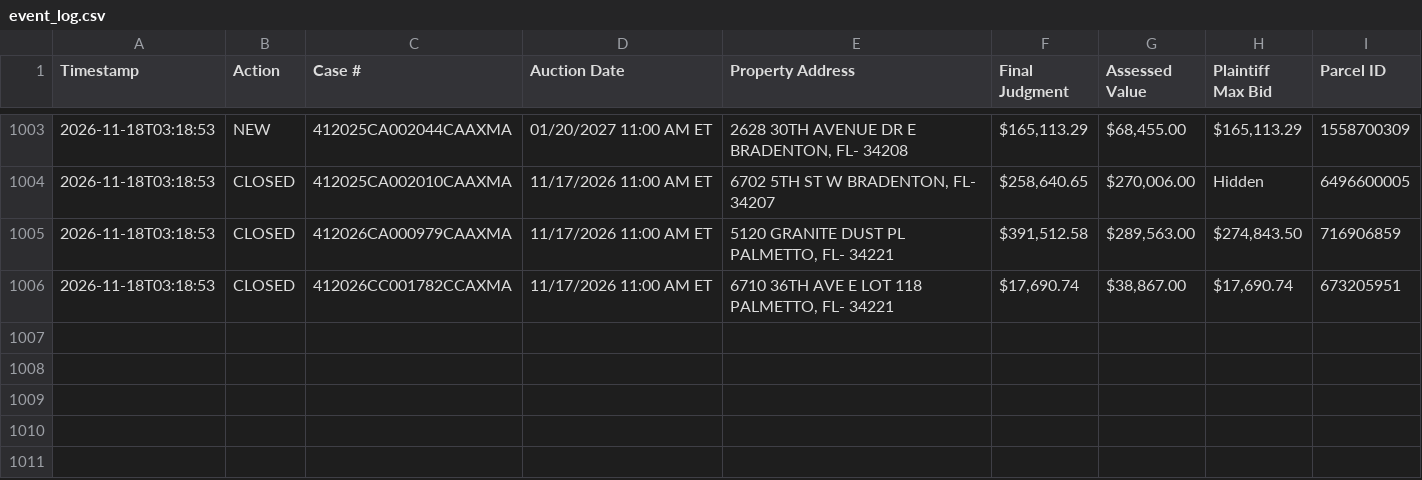
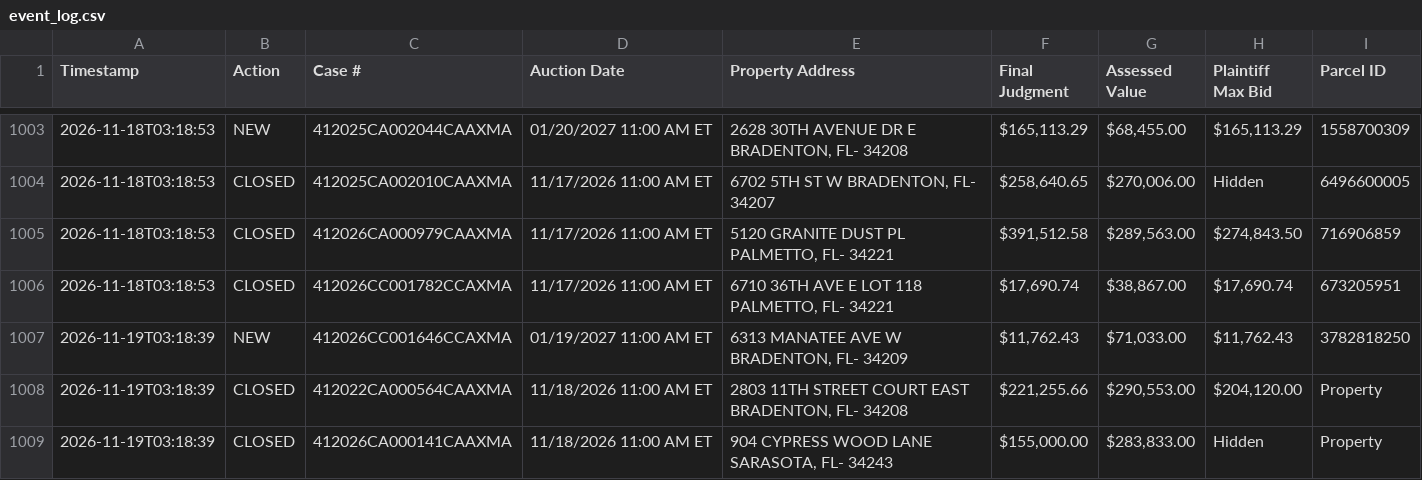
Before and after one commit to figlesias7/realforeclose-manatee, a CSV file: data/event_log.csv, drawn as a sheet; only a part is shown, gaps mark what is left out.

```diff
--- a/data/event_log.csv
+++ b/data/event_log.csv
@@ -1006 +1006,4 @@ Timestamp,Action,Case #,Auction Date,Property Address,Final Judgment,Assessed Va
 2026-11-18T03:18:53,CLOSED,412026CC001782CCAXMA,11/17/2026 11:00 AM ET,"6710 36TH AVE E LOT 118 PALMETTO, FL- 34221","$17,690.74","$38,867.00","$17,690.74",673205951
+2026-11-19T03:18:39,NEW,412026CC001646CCAXMA,01/19/2027 11:00 AM ET,"6313 MANATEE AVE W BRADENTON, FL- 34209","$11,762.43","$71,033.00","$11,762.43",3782818250
+2026-11-19T03:18:39,CLOSED,412022CA000564CAAXMA,11/18/2026 11:00 AM ET,"2803 11TH STREET COURT EAST BRADENTON, FL- 34208","$221,255.66","$290,553.00","$204,120.00",Property
+2026-11-19T03:18:39,CLOSED,412026CA000141CAAXMA,11/18/2026 11:00 AM ET,"904 CYPRESS WOOD LANE SARASOTA, FL- 34243","$155,000.00","$283,833.00",Hidden,Property
```
Also changed, not shown: data/active_foreclosures.csv, data/all_seen.csv, 3 other files.
